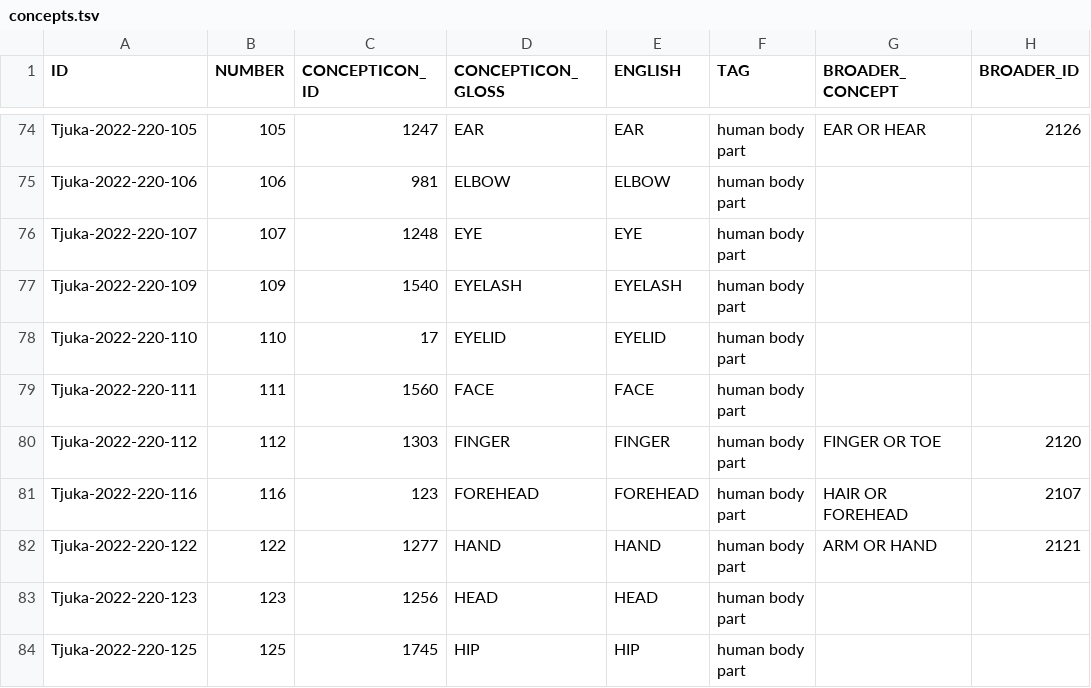
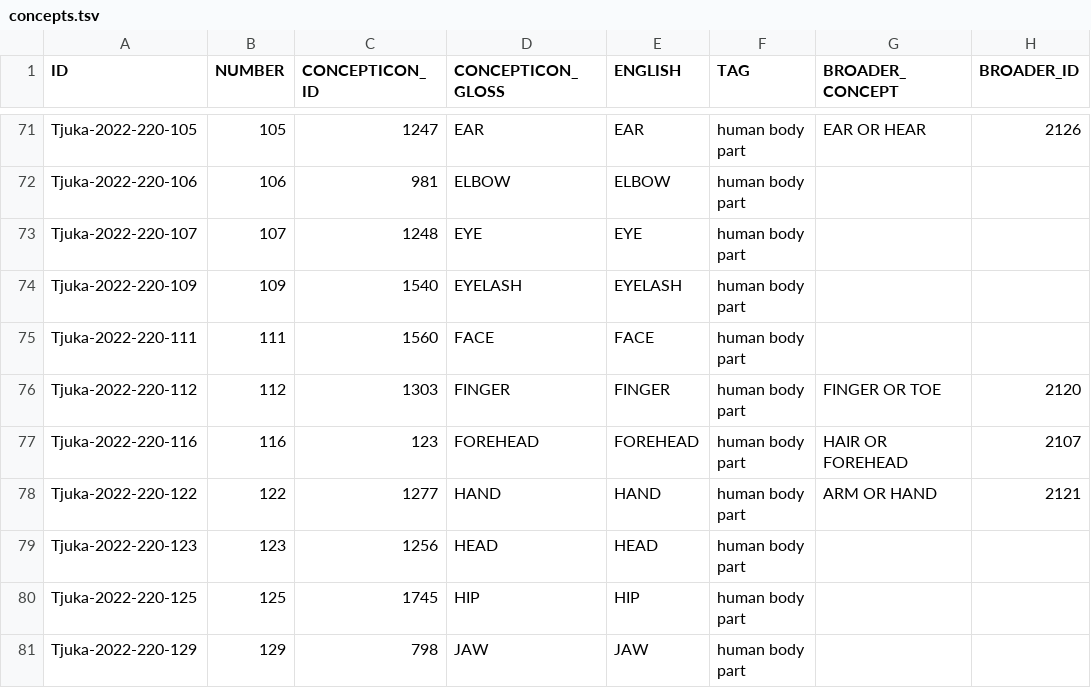
Before and after one commit to clics/clicsbp, a TSV file: etc/concepts.tsv, drawn as a sheet; only a part is shown, gaps mark what is left out; the shorter side is filled out with more unchanged rows; the diff covers the shown part only; the diff names each change by its address in the sheet, - before the commit and + after, or states it on an @@ line.

```diff
--- a/etc/concepts.tsv
+++ b/etc/concepts.tsv
-row 78: Tjuka-2022-220-110 | 110 | 17 | EYELID | EYELID | human body part
```
Also changed, not shown: 12 removed rows elsewhere in this file.
